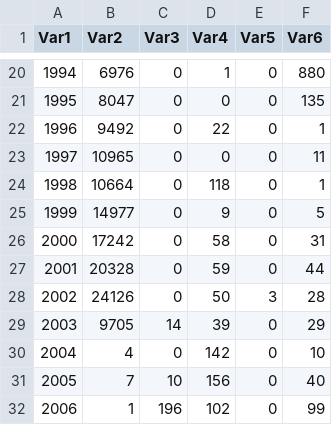
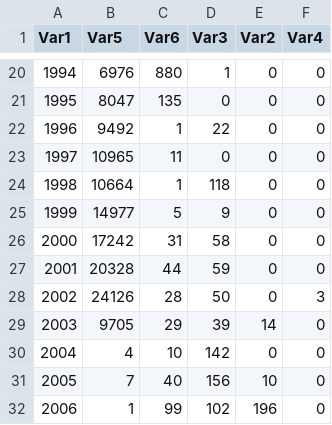
Before and after one commit to jesnyder/CellLines, a CSV file: Counts/BC/vBC_PubCount.csv, drawn as a sheet; only a part is shown, gaps mark what is left out; the diff covers the shown part only; the diff names each change by its address in the sheet, - before the commit and + after, or states it on an @@ line.

```diff
--- a/Counts/BC/vBC_PubCount.csv
+++ b/Counts/BC/vBC_PubCount.csv
-B1: Var2
+B1: Var5
-C1: Var3
+C1: Var6
-D1: Var4
+D1: Var3
-E1: Var5
+E1: Var2
-F1: Var6
+F1: Var4
-C20 (Var6): 0
+C20 (Var6): 880
-F20 (Var4): 880
+F20 (Var4): 0
-C21 (Var6): 0
+C21 (Var6): 135
-F21 (Var4): 135
+F21 (Var4): 0
-C22 (Var6): 0
+C22 (Var6): 1
-F22 (Var4): 1
+F22 (Var4): 0
-C23 (Var6): 0
+C23 (Var6): 11
-F23 (Var4): 11
+F23 (Var4): 0
-C24 (Var6): 0
+C24 (Var6): 1
-F24 (Var4): 1
+F24 (Var4): 0
-C25 (Var6): 0
+C25 (Var6): 5
-F25 (Var4): 5
+F25 (Var4): 0
-C26 (Var6): 0
+C26 (Var6): 31
-F26 (Var4): 31
+F26 (Var4): 0
-C27 (Var6): 0
+C27 (Var6): 44
-F27 (Var4): 44
+F27 (Var4): 0
-C28 (Var6): 0
+C28 (Var6): 28
-E28 (Var2): 3
+E28 (Var2): 0
-F28 (Var4): 28
+F28 (Var4): 3
-C29 (Var6): 14
+C29 (Var6): 29
-E29 (Var2): 0
+E29 (Var2): 14
-F29 (Var4): 29
+F29 (Var4): 0
-C30 (Var6): 0
+C30 (Var6): 10
-F30 (Var4): 10
+F30 (Var4): 0
-C31 (Var6): 10
+C31 (Var6): 40
-E31 (Var2): 0
+E31 (Var2): 10
-F31 (Var4): 40
+F31 (Var4): 0
-C32 (Var6): 196
+C32 (Var6): 99
-E32 (Var2): 0
+E32 (Var2): 196
-F32 (Var4): 99
+F32 (Var4): 0
```
Also changed, not shown: 56 edited cells elsewhere in this file, Counts/BC/vBC_PatCount.csv, Counts/LC/vLC_PatCount.csv, 5 other files.
